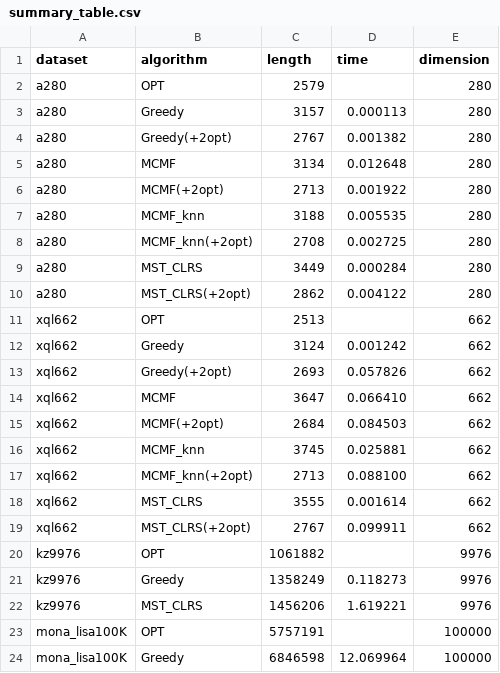
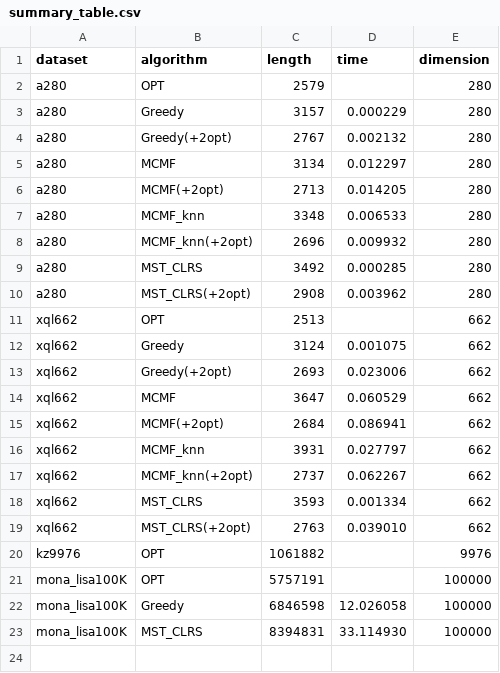
Before and after one commit to hoonably/traveling-salesman, a CSV file: summary/summary_table.csv, drawn as a sheet.

```diff
--- a/summary/summary_table.csv
+++ b/summary/summary_table.csv
@@ -2,23 +2,22 @@ dataset,algorithm,length,time,dimension
 a280,OPT,2579,,280
-a280,Greedy,3157,0.000113,280
-a280,Greedy(+2opt),2767,0.001382,280
-a280,MCMF,3134,0.012648,280
-a280,MCMF(+2opt),2713,0.001922,280
-a280,MCMF_knn,3188,0.005535,280
-a280,MCMF_knn(+2opt),2708,0.002725,280
-a280,MST_CLRS,3449,0.000284,280
-a280,MST_CLRS(+2opt),2862,0.004122,280
+a280,Greedy,3157,0.000229,280
+a280,Greedy(+2opt),2767,0.002132,280
+a280,MCMF,3134,0.012297,280
+a280,MCMF(+2opt),2713,0.014205,280
+a280,MCMF_knn,3348,0.006533,280
+a280,MCMF_knn(+2opt),2696,0.009932,280
+a280,MST_CLRS,3492,0.000285,280
+a280,MST_CLRS(+2opt),2908,0.003962,280
 xql662,OPT,2513,,662
-xql662,Greedy,3124,0.001242,662
-xql662,Greedy(+2opt),2693,0.057826,662
-xql662,MCMF,3647,0.066410,662
-xql662,MCMF(+2opt),2684,0.084503,662
-xql662,MCMF_knn,3745,0.025881,662
-xql662,MCMF_knn(+2opt),2713,0.088100,662
-xql662,MST_CLRS,3555,0.001614,662
-xql662,MST_CLRS(+2opt),2767,0.099911,662
+xql662,Greedy,3124,0.001075,662
+xql662,Greedy(+2opt),2693,0.023006,662
+xql662,MCMF,3647,0.060529,662
+xql662,MCMF(+2opt),2684,0.086941,662
+xql662,MCMF_knn,3931,0.027797,662
+xql662,MCMF_knn(+2opt),2737,0.062267,662
+xql662,MST_CLRS,3593,0.001334,662
+xql662,MST_CLRS(+2opt),2763,0.039010,662
 kz9976,OPT,1061882,,9976
-kz9976,Greedy,1358249,0.118273,9976
-kz9976,MST_CLRS,1456206,1.619221,9976
 mona_lisa100K,OPT,5757191,,100000
-mona_lisa100K,Greedy,6846598,12.069964,100000
+mona_lisa100K,Greedy,6846598,12.026058,100000
+mona_lisa100K,MST_CLRS,8394831,33.114930,100000
```
Also changed, not shown: 52 other files.
